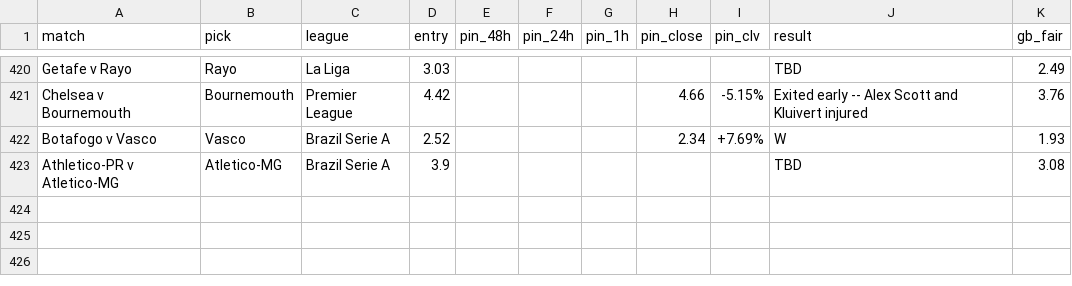
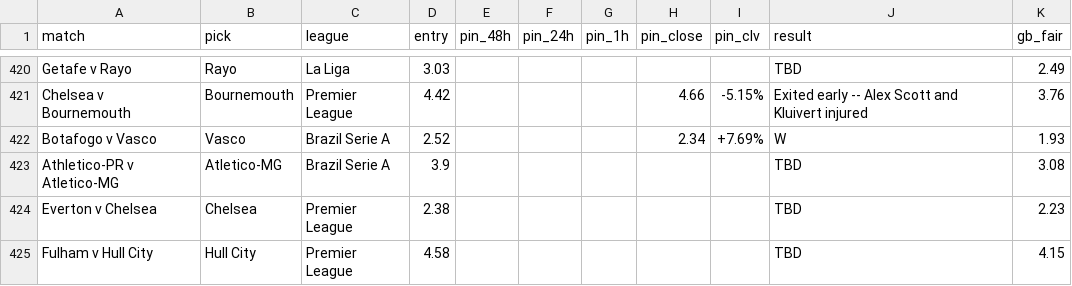
Before and after one commit to Rodzzinho/gamebreaker-clv-proof, a CSV file: pinnacle_clv_drift.csv, drawn as a sheet; only a part is shown, gaps mark what is left out.

```diff
--- a/pinnacle_clv_drift.csv
+++ b/pinnacle_clv_drift.csv
@@ -423 +423,3 @@ Botafogo v Vasco,Vasco,Brazil Serie A,2.52,,,,2.34,+7.69%,W,1.93
 Athletico-PR v Atletico-MG,Atletico-MG,Brazil Serie A,3.9,,,,,,TBD,3.08
+Everton v Chelsea,Chelsea,Premier League,2.38,,,,,,TBD,2.23
+Fulham v Hull City,Hull City,Premier League,4.58,,,,,,TBD,4.15
```
